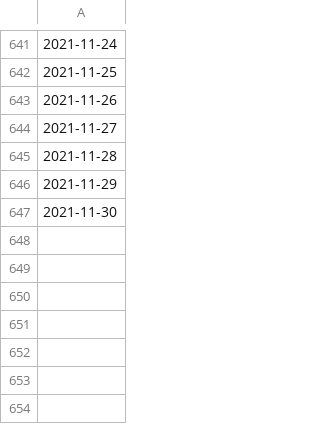
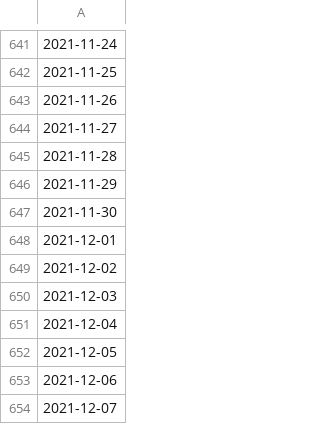
Before and after one commit to e-coucou/Rugby, a CSV file: html/data/h_date.csv, drawn as a sheet; only a part is shown, gaps mark what is left out; the diff names each change by its address in the sheet, - before the commit and + after, or states it on an @@ line.

```diff
--- a/html/data/h_date.csv
+++ b/html/data/h_date.csv
+row 648: 2021-12-01
+row 649: 2021-12-02
+row 650: 2021-12-03
+row 651: 2021-12-04
+row 652: 2021-12-05
+row 653: 2021-12-06
+row 654: 2021-12-07
```
Also changed, not shown: html/data/fr_final.csv, html/data/fr_final_100.csv, 5 other files.
